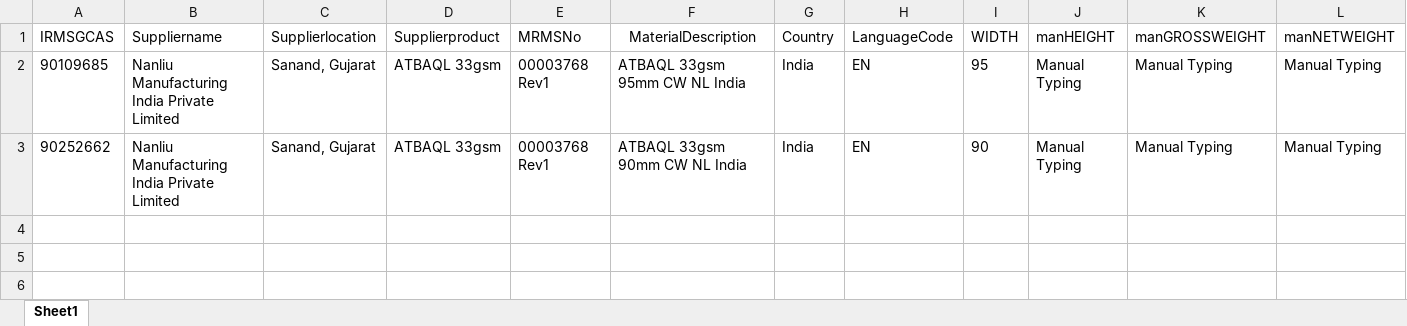
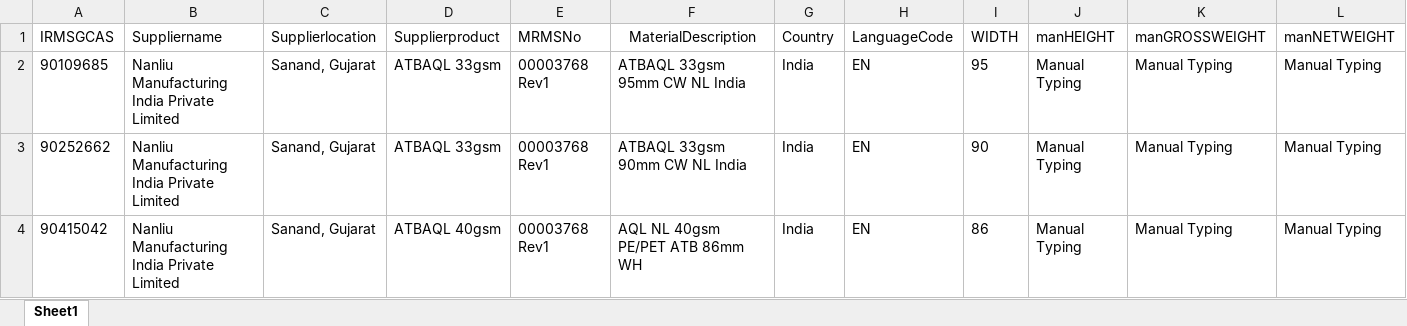
Before and after one commit to surajupatil24/GreenInkTechnologies-SWANSON, an Excel workbook: routes/Plant_001_masterdata.xlsx, sheet Sheet1, drawn as a sheet; only a part is shown; values as stored, in another font and other column widths than the file's, no borders; rows hold the shown columns only; the diff names each change by its address in the sheet, - before the commit and + after, or states it on an @@ line.

Commit message:
new material
new material

```diff
--- a/routes/Plant_001_masterdata.xlsx (sheet Sheet1)
+++ b/routes/Plant_001_masterdata.xlsx (sheet Sheet1)
+row 4: 90415042 | Nanliu Manufacturing India Private Limited | Sanand, Gujarat | ATBAQL 40gsm | 00003768 Rev1 | AQL NL 40gsm PE/PET ATB 86mm WH | India | EN | 86 | Manual Typing | Manual Typing | Manual Typing
```
